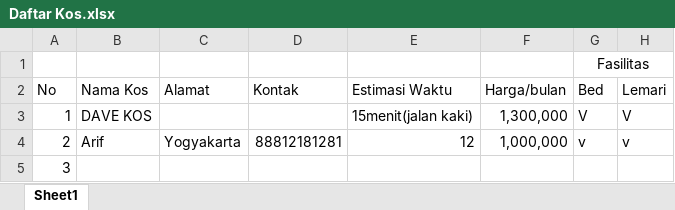
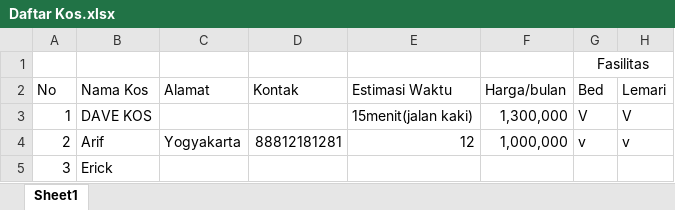
Before and after one commit to ariffridasari/arif, an Excel workbook: Daftar Kos.xlsx, sheet Sheet1, drawn as a sheet; only a part is shown; values as stored, in another font and other column widths than the file's, no borders; table styles not drawn; the diff names each change by its address in the sheet, - before the commit and + after, or states it on an @@ line.

Commit message:
erick

```diff
--- a/Daftar Kos.xlsx (sheet Sheet1)
+++ b/Daftar Kos.xlsx (sheet Sheet1)
-B5 (Nama Kos): (empty)
+B5 (Nama Kos): Erick
```
